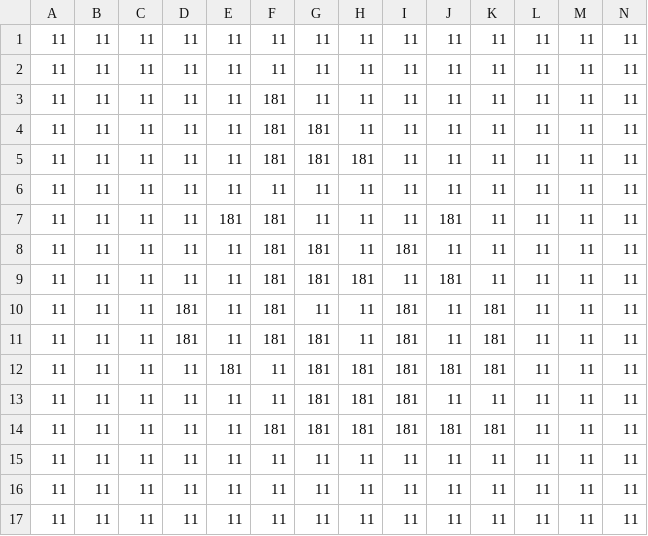
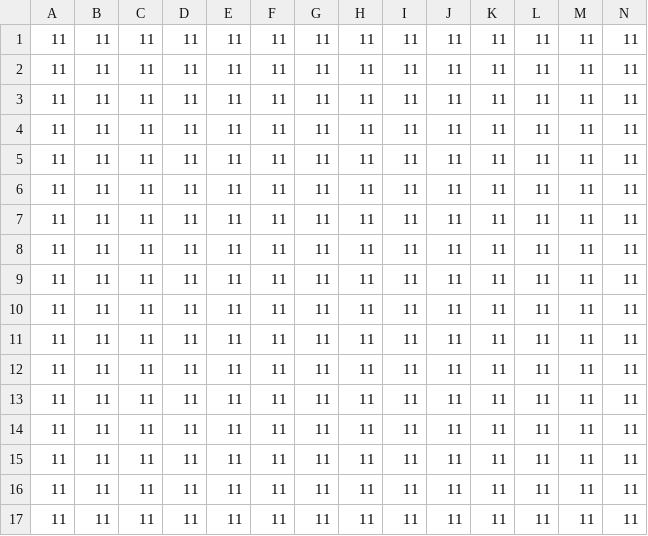
Before and after one commit to Sawada115/MapEditor2DTiles, a CSV file: MapEditor2DTiles/MapData.csv, drawn as a sheet.

```diff
--- a/MapEditor2DTiles/MapData.csv
+++ b/MapEditor2DTiles/MapData.csv
@@ -2,14 +2,14 @@
 11,11,11,11,11,11,11,11,11,11,11,11,11,11,
-11,11,11,11,11,181,11,11,11,11,11,11,11,11,
-11,11,11,11,11,181,181,11,11,11,11,11,11,11,
-11,11,11,11,11,181,181,181,11,11,11,11,11,11,
 11,11,11,11,11,11,11,11,11,11,11,11,11,11,
-11,11,11,11,181,181,11,11,11,181,11,11,11,11,
-11,11,11,11,11,181,181,11,181,11,11,11,11,11,
-11,11,11,11,11,181,181,181,11,181,11,11,11,11,
-11,11,11,181,11,181,11,11,181,11,181,11,11,11,
-11,11,11,181,11,181,181,11,181,11,181,11,11,11,
-11,11,11,11,181,11,181,181,181,181,181,11,11,11,
-11,11,11,11,11,11,181,181,181,11,11,11,11,11,
-11,11,11,11,11,181,181,181,181,181,181,11,11,11,
+11,11,11,11,11,11,11,11,11,11,11,11,11,11,
+11,11,11,11,11,11,11,11,11,11,11,11,11,11,
+11,11,11,11,11,11,11,11,11,11,11,11,11,11,
+11,11,11,11,11,11,11,11,11,11,11,11,11,11,
+11,11,11,11,11,11,11,11,11,11,11,11,11,11,
+11,11,11,11,11,11,11,11,11,11,11,11,11,11,
+11,11,11,11,11,11,11,11,11,11,11,11,11,11,
+11,11,11,11,11,11,11,11,11,11,11,11,11,11,
+11,11,11,11,11,11,11,11,11,11,11,11,11,11,
+11,11,11,11,11,11,11,11,11,11,11,11,11,11,
+11,11,11,11,11,11,11,11,11,11,11,11,11,11,
 11,11,11,11,11,11,11,11,11,11,11,11,11,11,
```
Also changed, not shown: 10 other files.
